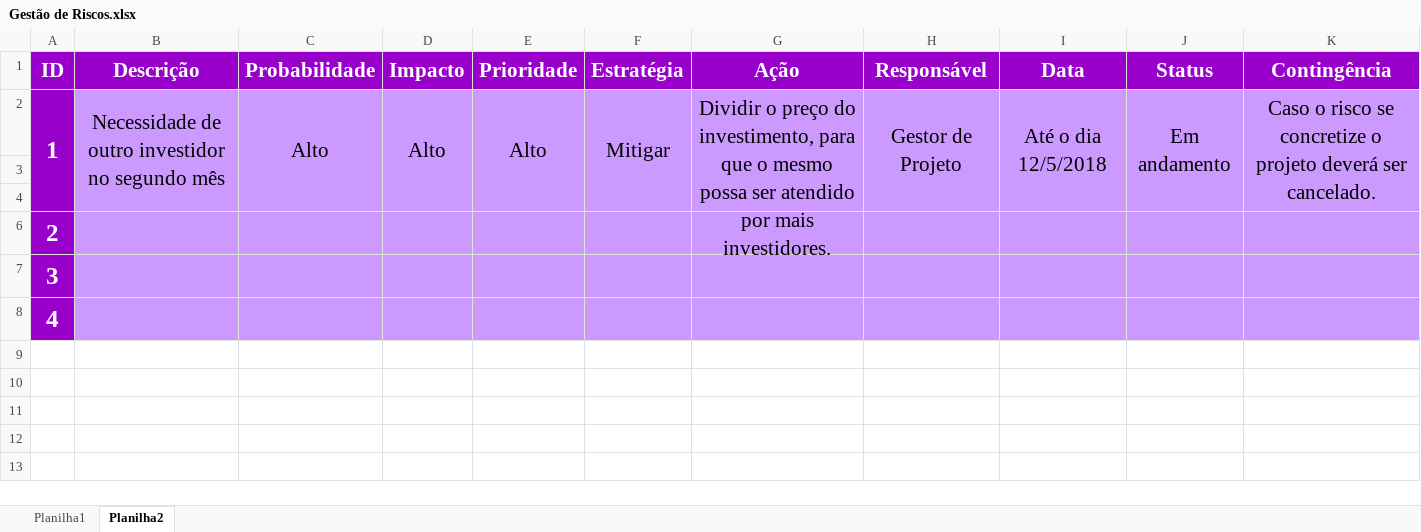
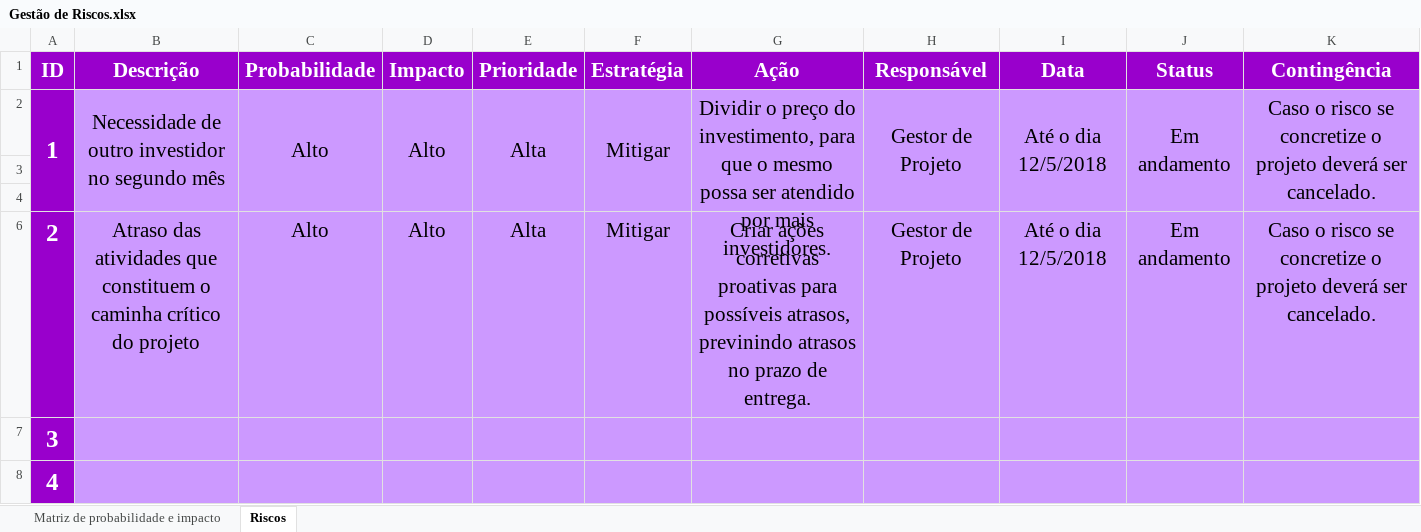
Before and after one commit to RafaelYon/Ficha-Limpa, an Excel workbook: Planejamento/Gestão de Riscos.xlsx, sheet Riscos, drawn as a sheet; values as stored, in another font and other column widths than the file's, no borders; charts and pictures not drawn; the diff names each change by its address in the sheet, - before the commit and + after, or states it on an @@ line.

Commit message:
Documentos para aprenetação final, parcialmente adicionados

```diff
--- a/Planejamento/Gestão de Riscos.xlsx (sheet Riscos)
+++ b/Planejamento/Gestão de Riscos.xlsx (sheet Riscos)
-sheet tab: Planilha1
+sheet tab: Matriz de probabilidade e impacto
-sheet tab: Planilha2
+sheet tab: Riscos
-E2 (Prioridade): Alto
+E2 (Prioridade): Alta
-A3:A4 fill: none
+A3:A4 fill: #9900CC
-B3:K4 fill: none
+B3:K4 fill: #CC99FF
-B6 (Descrição): (empty)
+B6 (Descrição): Atraso das atividades que constituem o caminha crítico do projeto
-C6 (Probabilidade): (empty)
+C6 (Probabilidade): Alto
-D6 (Impacto): (empty)
+D6 (Impacto): Alto
-E6 (Prioridade): (empty)
+E6 (Prioridade): Alta
-F6 (Estratégia): (empty)
+F6 (Estratégia): Mitigar
-G6 (Ação): (empty)
+G6 (Ação): Criar ações corretivas proativas para possíveis atrasos, previnindo atrasos no prazo de entrega.
-H6 (Responsável): (empty)
+H6 (Responsável): Gestor de Projeto
-I6 (Data): (empty)
+I6 (Data): Até o dia 12/5/2018
-J6 (Status): (empty)
+J6 (Status): Em andamento
-K6 (Contingência): (empty)
+K6 (Contingência): Caso o risco se concretize o projeto deverá ser cancelado.
```
Also changed, not shown: sheet Matriz de probabilidade e impacto, charts or pictures, 9 other files.
